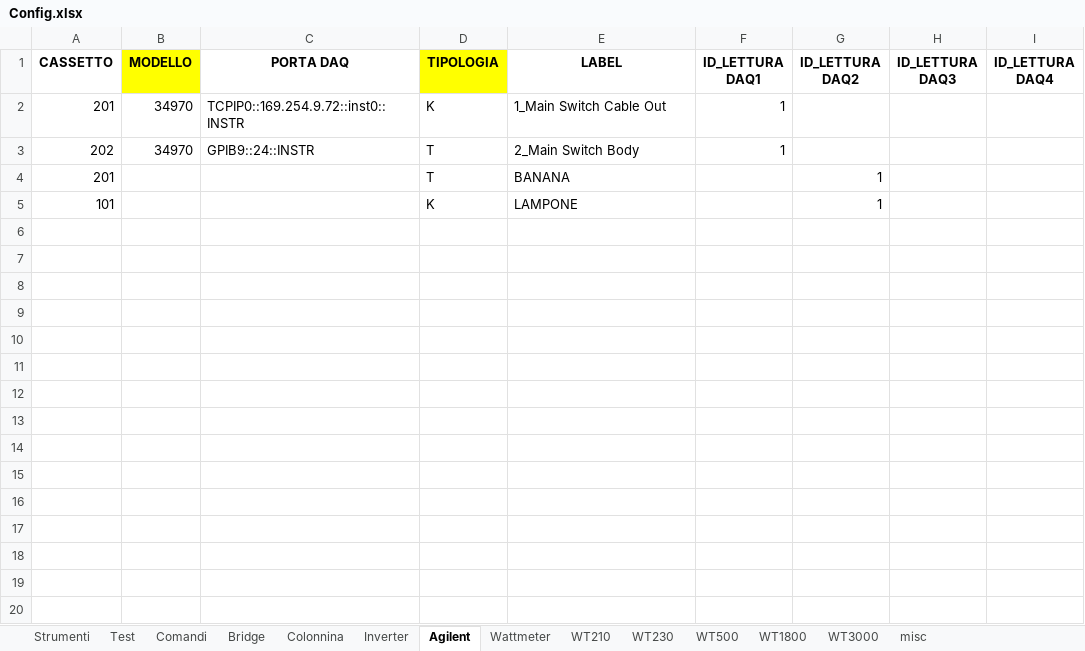
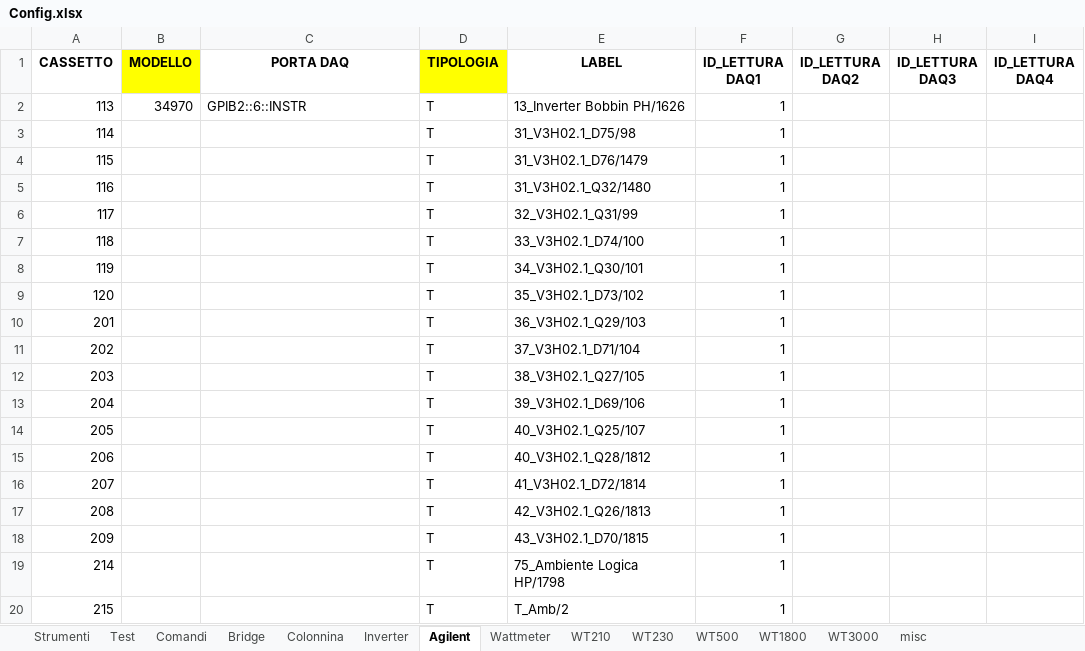
Before and after one commit to LorenzoAita/AITA---Alternative-Interactive-Testing-Analyzer, an Excel workbook: Config/Config.xlsx, sheet Agilent, drawn as a sheet; values as stored, in another font and other column widths than the file's, no borders; removed rows and columns are numbered as before the commit, all else as after; the diff names each change by its address in the sheet, - before the commit and + after, or states it on an @@ line.

```diff
--- a/Config/Config.xlsx (sheet Agilent)
+++ b/Config/Config.xlsx (sheet Agilent)
+row 2: 113 | 34970 | GPIB2::6::INSTR | T | 13_Inverter Bobbin PH/1626 | 1
+row 3: 114 |  |  | T | 31_V3H02.1_D75/98 | 1
+row 4: 115 |  |  | T | 31_V3H02.1_D76/1479 | 1
+row 5: 116 |  |  | T | 31_V3H02.1_Q32/1480 | 1
+row 6: 117 |  |  | T | 32_V3H02.1_Q31/99 | 1
+row 7: 118 |  |  | T | 33_V3H02.1_D74/100 | 1
+row 8: 119 |  |  | T | 34_V3H02.1_Q30/101 | 1
+row 9: 120 |  |  | T | 35_V3H02.1_D73/102 | 1
-B10:B11 (MODELLO): 34970
+B10:B11 (MODELLO): (empty)
-C10 (PORTA DAQ): TCPIP0::169.254.9.72::inst0::INSTR
+C10 (PORTA DAQ): (empty)
-D10 (TIPOLOGIA): K
+D10 (TIPOLOGIA): T
-E10 (LABEL): 1_Main Switch Cable Out
+E10 (LABEL): 36_V3H02.1_Q29/103
-C11 (PORTA DAQ): GPIB9::24::INSTR
+C11 (PORTA DAQ): (empty)
-E11 (LABEL): 2_Main Switch Body
+E11 (LABEL): 37_V3H02.1_D71/104
-row 4: 201 |  |  | T | BANANA |  | 1
-row 5: 101 |  |  | K | LAMPONE |  | 1
+row 12: 203 |  |  | T | 38_V3H02.1_Q27/105 | 1
+row 13: 204 |  |  | T | 39_V3H02.1_D69/106 | 1
+row 14: 205 |  |  | T | 40_V3H02.1_Q25/107 | 1
+row 15: 206 |  |  | T | 40_V3H02.1_Q28/1812 | 1
+row 16: 207 |  |  | T | 41_V3H02.1_D72/1814 | 1
+row 17: 208 |  |  | T | 42_V3H02.1_Q26/1813 | 1
+row 18: 209 |  |  | T | 43_V3H02.1_D70/1815 | 1
+row 19: 214 |  |  | T | 75_Ambiente Logica HP/1798 | 1
+row 20: 215 |  |  | T | T_Amb/2 | 1
```
Also changed, not shown: sheet Inverter, sheet WT500, sheet WT230, sheet WT3000, sheet WT1800, sheet Colonnina, 6 more sheets, 2 other files.
